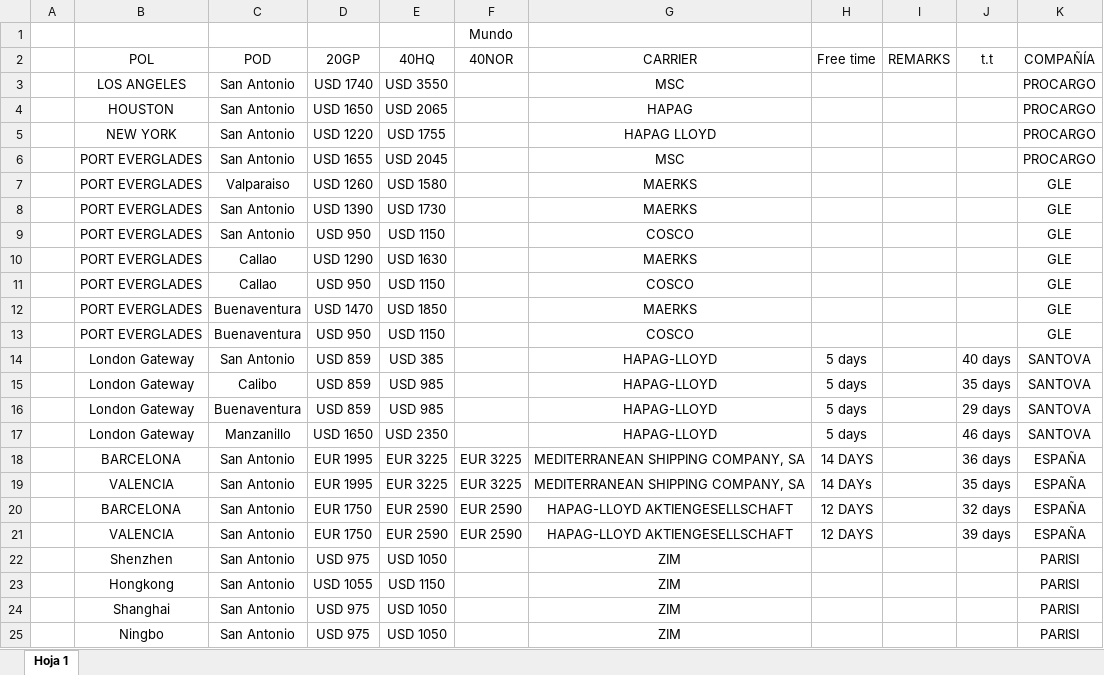
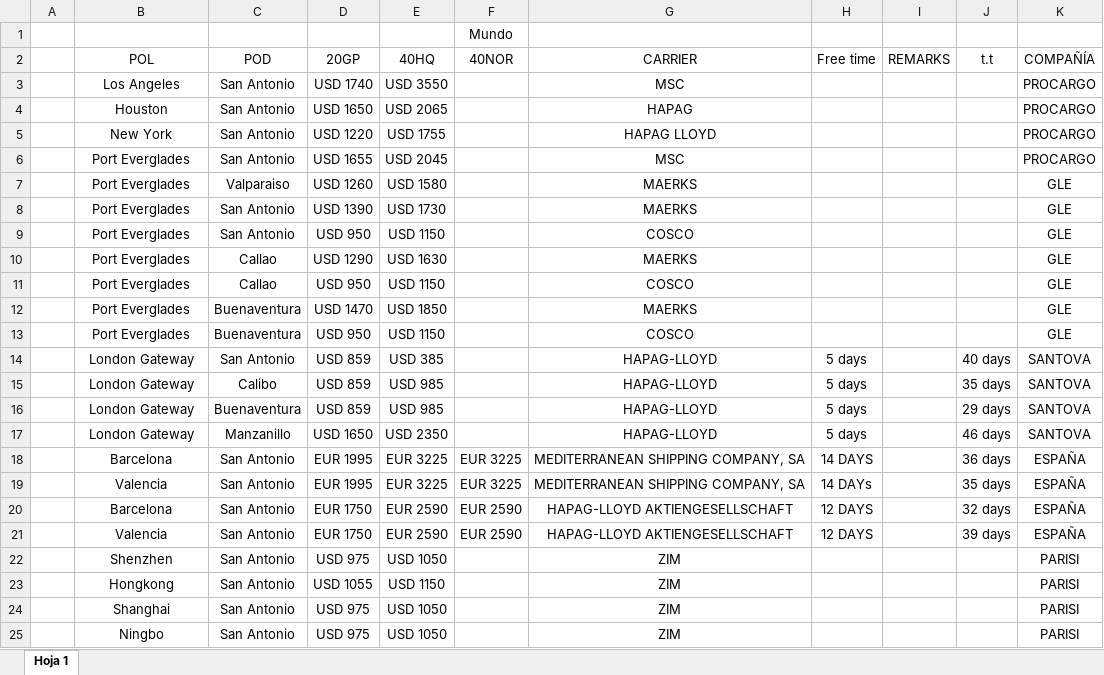
Before and after one commit to PabloGomez-97/Clientes.seemanngroup, an Excel workbook: public/assets/FCL.xlsx, sheet Hoja 1, drawn as a sheet; only a part is shown; values as stored, in another font and other column widths than the file's, no borders; the diff names each change by its address in the sheet, - before the commit and + after, or states it on an @@ line.

```diff
--- a/public/assets/FCL.xlsx (sheet Hoja 1)
+++ b/public/assets/FCL.xlsx (sheet Hoja 1)
-B3 (POL): LOS ANGELES
+B3 (POL): Los Angeles
-B4 (POL): HOUSTON
+B4 (POL): Houston
-B5 (POL): NEW YORK
+B5 (POL): New York
-B6:B13 (POL): PORT EVERGLADES
+B6:B13 (POL): Port Everglades
-B18 (POL): BARCELONA
+B18 (POL): Barcelona
-B19 (POL): VALENCIA
+B19 (POL): Valencia
-B20 (POL): BARCELONA
+B20 (POL): Barcelona
-B21 (POL): VALENCIA
+B21 (POL): Valencia
```
Also changed, not shown: public/assets/AÉREO.xlsx, 2 other files.
